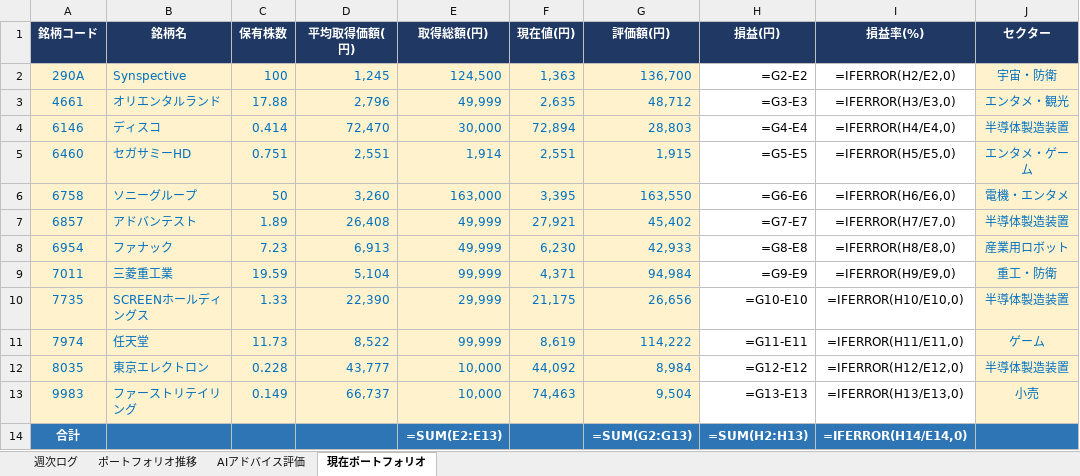
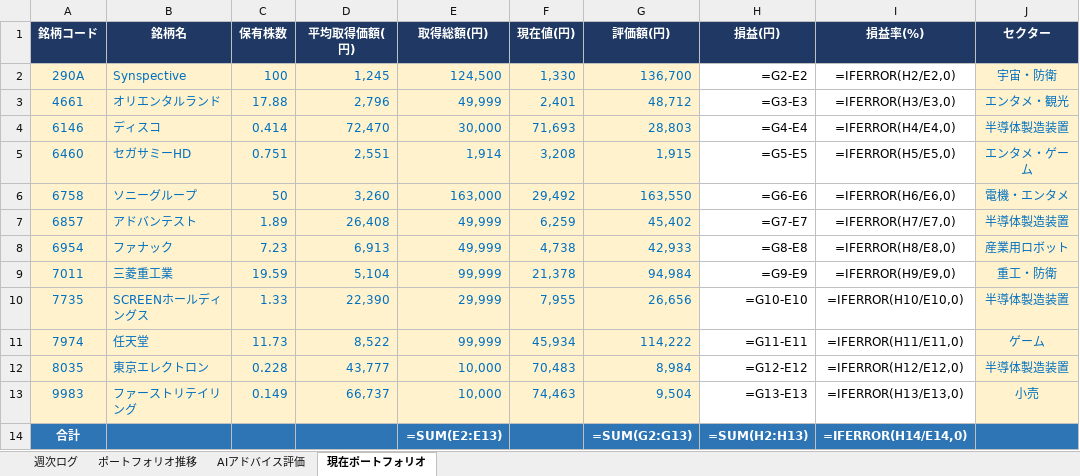
Before and after one commit to dandy0323/ClaudeCowork, an Excel workbook: 株売買アドバイス/202604/株式運用ログ_202604.xlsx, sheet 現在ポートフォリオ, drawn as a sheet; values as stored, in another font and other column widths than the file's, no borders; formulas without a stored value are shown as written; the diff names each change by its address in the sheet, - before the commit and + after, or states it on an @@ line.

```diff
--- a/株売買アドバイス/202604/株式運用ログ_202604.xlsx (sheet 現在ポートフォリオ)
+++ b/株売買アドバイス/202604/株式運用ログ_202604.xlsx (sheet 現在ポートフォリオ)
-F2 (現在値(円)): 1,363
+F2 (現在値(円)): 1,330
-F3 (現在値(円)): 2,635
+F3 (現在値(円)): 2,401
-F4 (現在値(円)): 72,894
+F4 (現在値(円)): 71,693
-F5 (現在値(円)): 2,551
+F5 (現在値(円)): 3,208
-F6 (現在値(円)): 3,395
+F6 (現在値(円)): 29,492
-F7 (現在値(円)): 27,921
+F7 (現在値(円)): 6,259
-F8 (現在値(円)): 6,230
+F8 (現在値(円)): 4,738
-F9 (現在値(円)): 4,371
+F9 (現在値(円)): 21,378
-F10 (現在値(円)): 21,175
+F10 (現在値(円)): 7,955
-F11 (現在値(円)): 8,619
+F11 (現在値(円)): 45,934
-F12 (現在値(円)): 44,092
+F12 (現在値(円)): 70,483
```
Also changed, not shown: sheet 週次ログ, sheet AIアドバイス評価, sheet ポートフォリオ推移, 1 other file.
